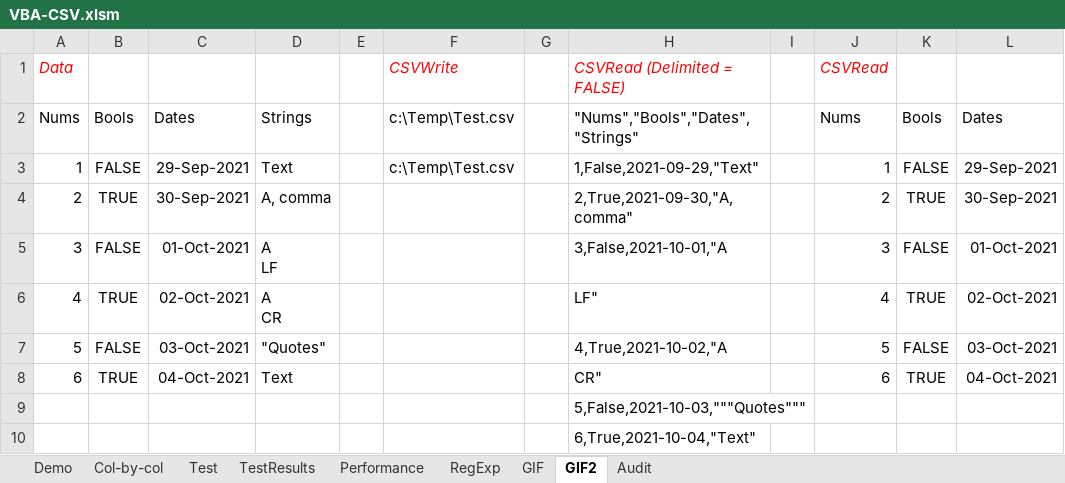
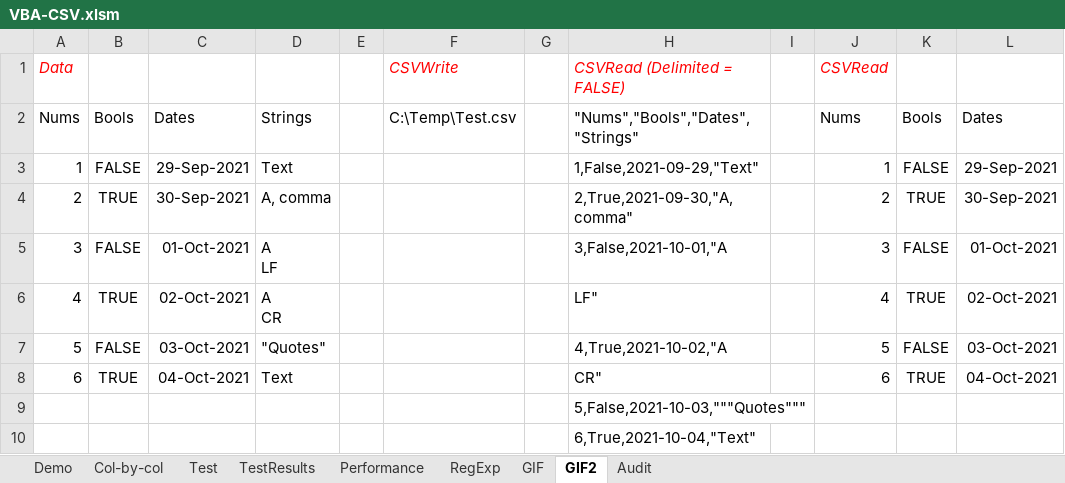
Before and after one commit to PGS62/VBA-CSV, an Excel workbook: workbooks/VBA-CSV.xlsm, sheet GIF2, drawn as a sheet; only a part is shown; values as stored, in another font and other column widths than the file's, no borders; the diff names each change by its address in the sheet, - before the commit and + after, or states it on an @@ line.

```diff
--- a/workbooks/VBA-CSV.xlsm (sheet GIF2)
+++ b/workbooks/VBA-CSV.xlsm (sheet GIF2)
-F2: c:\Temp\Test.csv
+F2: C:\Temp\Test.csv
-F3: c:\Temp\Test.csv
+F3: (empty)
```
Also changed, not shown: formulas that keep their value, workbooks/VBA-CSV-GIFMaker.xlsm, 1 other file.
